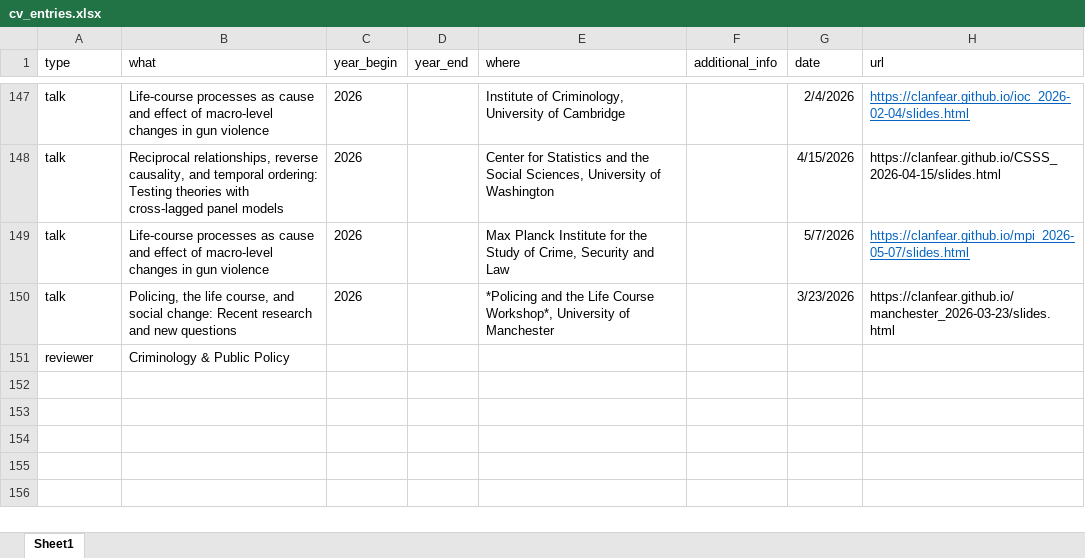
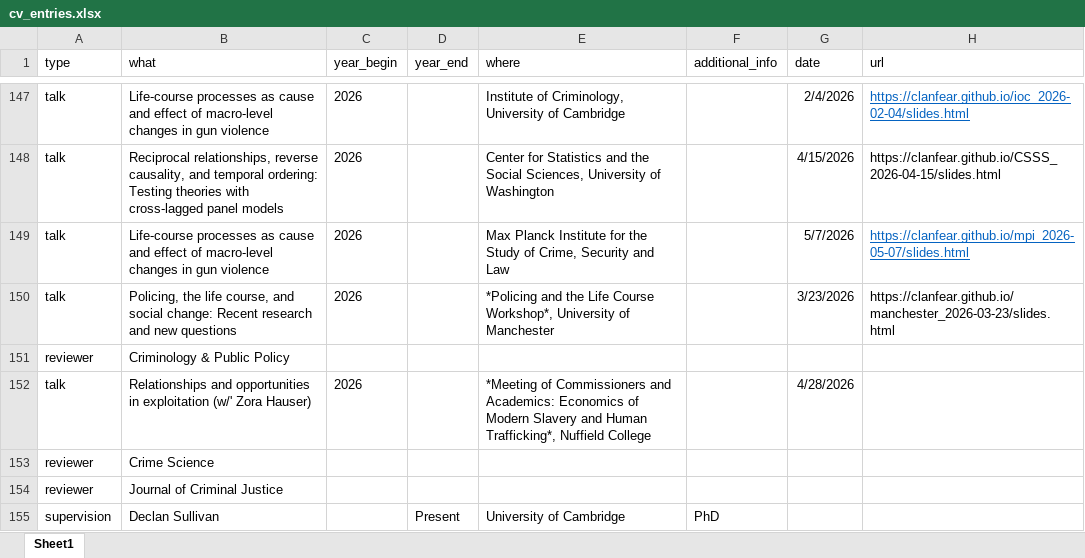
Before and after one commit to clanfear/ccl_cv, an Excel workbook: cv_data/cv_entries.xlsx, sheet Sheet1, drawn as a sheet; only a part is shown, gaps mark what is left out; values as stored, in another font and other column widths than the file's, no borders; the diff names each change by its address in the sheet, - before the commit and + after, or states it on an @@ line.

Commit message:
Review

```diff
--- a/cv_data/cv_entries.xlsx (sheet Sheet1)
+++ b/cv_data/cv_entries.xlsx (sheet Sheet1)
+row 152: talk | Relationships and opportunities in exploitation (w/' Zora Hauser) | 2026 |  | *Meeting of Commissioners and Academics: Economics of Modern Slavery and Human Trafficking*, Nuffield College |  | 4/28/2026
+row 153: reviewer | Crime Science
+row 154: reviewer | Journal of Criminal Justice
+row 155: supervision | Declan Sullivan |  | Present | University of Cambridge | PhD
```
Also changed, not shown: 1 other file.
